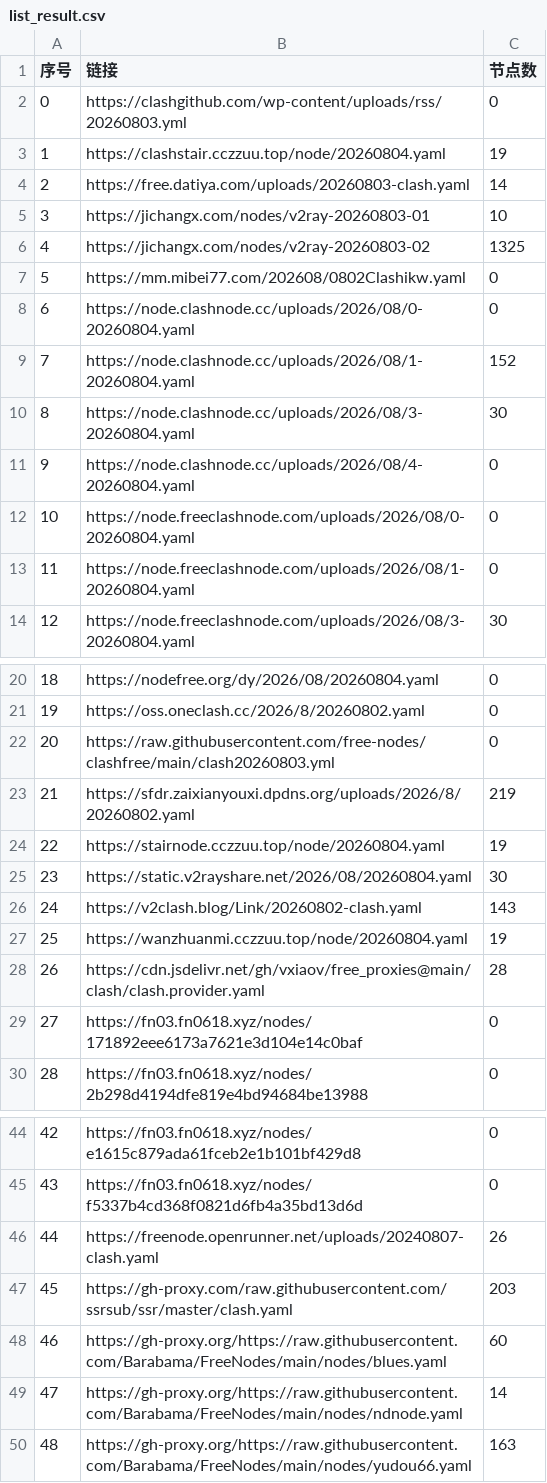
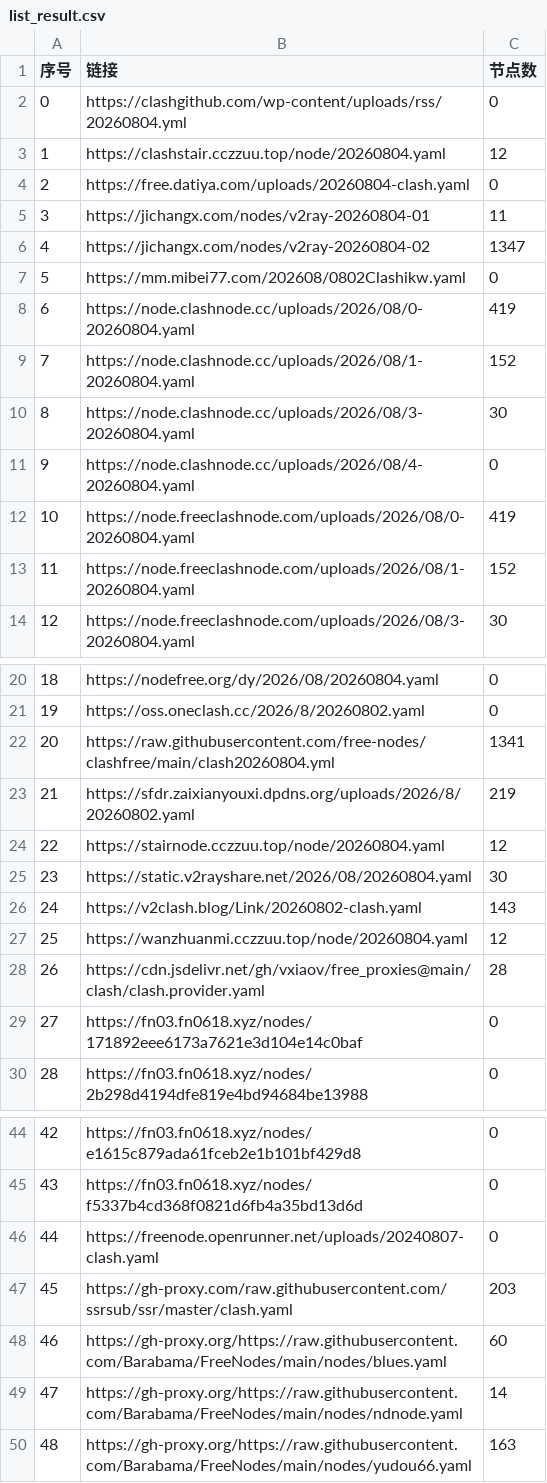
Before and after one commit to yffs118/clashcode, a CSV file: list_result.csv, drawn as a sheet; only a part is shown, gaps mark what is left out; the diff covers the shown part only.

```diff
--- a/list_result.csv
+++ b/list_result.csv
@@ -1,9 +1,9 @@
 序号,链接,节点数
-0,https://clashgithub.com/wp-content/uploads/rss/20260803.yml,0
-1,https://clashstair.cczzuu.top/node/20260804.yaml,19
-2,https://free.datiya.com/uploads/20260803-clash.yaml,14
-3,https://jichangx.com/nodes/v2ray-20260803-01,10
-4,https://jichangx.com/nodes/v2ray-20260803-02,1325
+0,https://clashgithub.com/wp-content/uploads/rss/20260804.yml,0
+1,https://clashstair.cczzuu.top/node/20260804.yaml,12
+2,https://free.datiya.com/uploads/20260804-clash.yaml,0
+3,https://jichangx.com/nodes/v2ray-20260804-01,11
+4,https://jichangx.com/nodes/v2ray-20260804-02,1347
 5,https://mm.mibei77.com/202608/0802Clashikw.yaml,0
-6,https://node.clashnode.cc/uploads/2026/08/0-20260804.yaml,0
+6,https://node.clashnode.cc/uploads/2026/08/0-20260804.yaml,419
 7,https://node.clashnode.cc/uploads/2026/08/1-20260804.yaml,152
@@ -11,4 +11,4 @@
 9,https://node.clashnode.cc/uploads/2026/08/4-20260804.yaml,0
-10,https://node.freeclashnode.com/uploads/2026/08/0-20260804.yaml,0
-11,https://node.freeclashnode.com/uploads/2026/08/1-20260804.yaml,0
+10,https://node.freeclashnode.com/uploads/2026/08/0-20260804.yaml,419
+11,https://node.freeclashnode.com/uploads/2026/08/1-20260804.yaml,152
 12,https://node.freeclashnode.com/uploads/2026/08/3-20260804.yaml,30
@@ -21,8 +21,8 @@
 19,https://oss.oneclash.cc/2026/8/20260802.yaml,0
-20,https://raw.githubusercontent.com/free-nodes/clashfree/main/clash20260803.yml,0
+20,https://raw.githubusercontent.com/free-nodes/clashfree/main/clash20260804.yml,1341
 21,https://sfdr.zaixianyouxi.dpdns.org/uploads/2026/8/20260802.yaml,219
-22,https://stairnode.cczzuu.top/node/20260804.yaml,19
+22,https://stairnode.cczzuu.top/node/20260804.yaml,12
 23,https://static.v2rayshare.net/2026/08/20260804.yaml,30
 24,https://v2clash.blog/Link/20260802-clash.yaml,143
-25,https://wanzhuanmi.cczzuu.top/node/20260804.yaml,19
+25,https://wanzhuanmi.cczzuu.top/node/20260804.yaml,12
 26,https://cdn.jsdelivr.net/gh/vxiaov/free_proxies@main/clash/clash.provider.yaml,28
@@ -45,3 +45,3 @@
 43,https://fn03.fn0618.xyz/nodes/f5337b4cd368f0821d6fb4a35bd13d6d,0
-44,https://freenode.openrunner.net/uploads/20240807-clash.yaml,26
+44,https://freenode.openrunner.net/uploads/20240807-clash.yaml,0
 45,https://gh-proxy.com/raw.githubusercontent.com/ssrsub/ssr/master/clash.yaml,203
```
Also changed, not shown: 6 edited cells elsewhere in this file, 37 other files.
